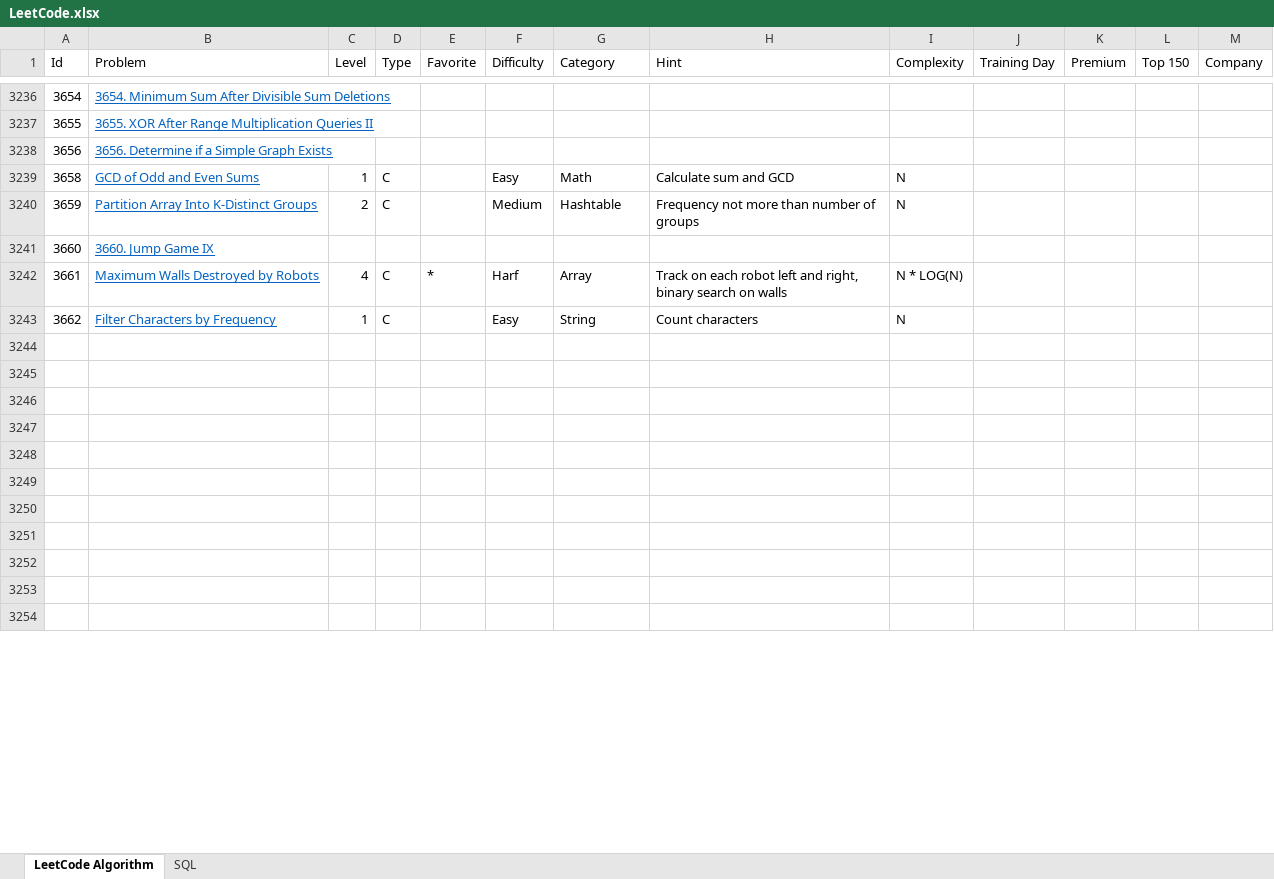
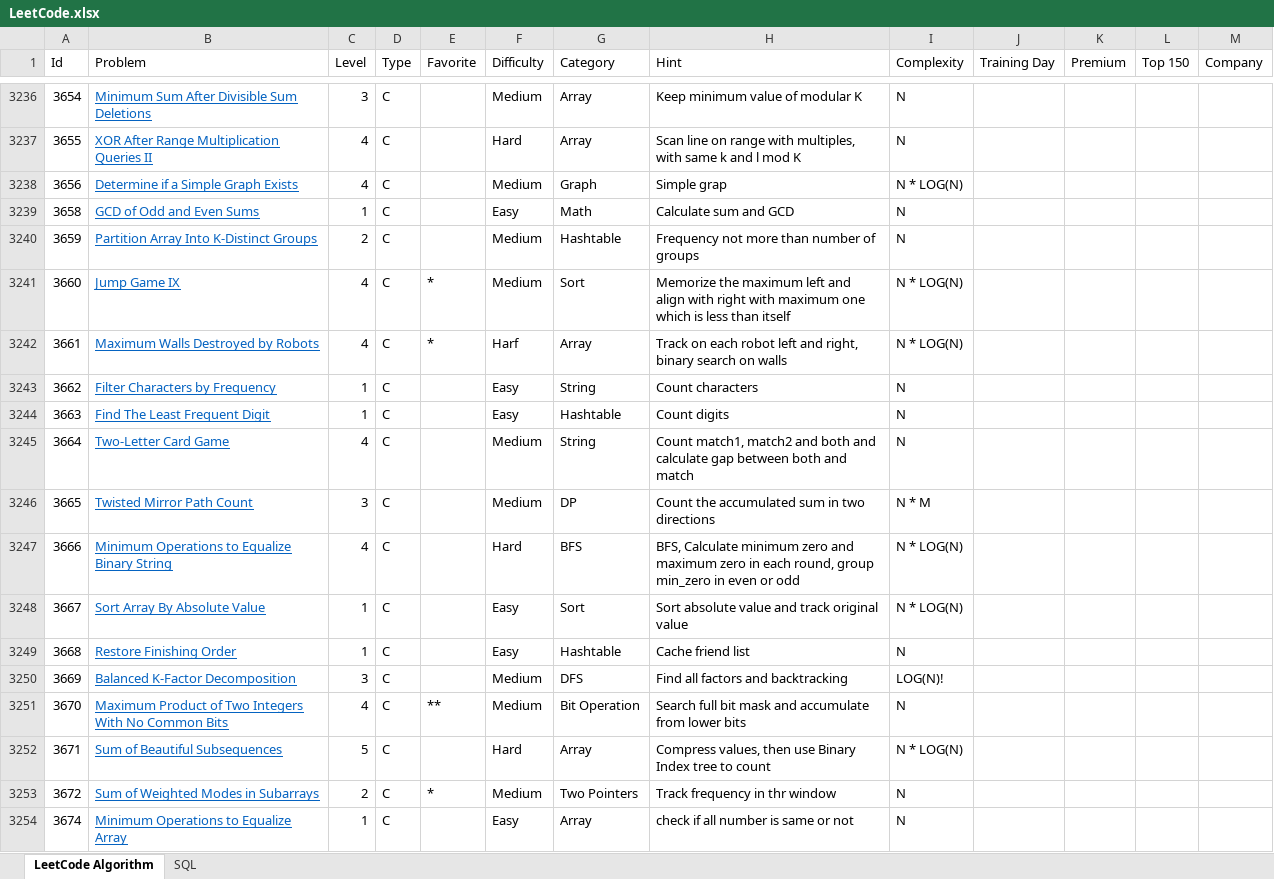
Before and after one commit to huanminwu/LeetCode, an Excel workbook: LeetCode.xlsx, sheet LeetCode Algorithm, drawn as a sheet; only a part is shown, gaps mark what is left out; values as stored, in another font and other column widths than the file's, no borders; charts and pictures not drawn; the diff covers the shown part only; the diff names each change by its address in the sheet, - before the commit and + after, or states it on an @@ line.

Commit message:
Add comments for the problems

```diff
--- a/LeetCode.xlsx (sheet LeetCode Algorithm)
+++ b/LeetCode.xlsx (sheet LeetCode Algorithm)
-B3236 (Problem): 3654. Minimum Sum After Divisible Sum Deletions
+B3236 (Problem): Minimum Sum After Divisible Sum Deletions
-C3236 (Level): (empty)
+C3236 (Level): 3
-D3236:D3238 (Type): (empty)
+D3236:D3238 (Type): C
-F3236 (Difficulty): (empty)
+F3236 (Difficulty): Medium
-G3236:G3237 (Category): (empty)
+G3236:G3237 (Category): Array
-H3236 (Hint): (empty)
+H3236 (Hint): Keep minimum value of modular K
-I3236:I3237 (Complexity): (empty)
+I3236:I3237 (Complexity): N
-B3237 (Problem): 3655. XOR After Range Multiplication Queries II
+B3237 (Problem): XOR After Range Multiplication Queries II
-C3237:C3238 (Level): (empty)
+C3237:C3238 (Level): 4
-F3237 (Difficulty): (empty)
+F3237 (Difficulty): Hard
-H3237 (Hint): (empty)
+H3237 (Hint): Scan line on range with multiples, with same k and l mod K
-B3238 (Problem): 3656. Determine if a Simple Graph Exists
+B3238 (Problem): Determine if a Simple Graph Exists
-F3238 (Difficulty): (empty)
+F3238 (Difficulty): Medium
-G3238 (Category): (empty)
+G3238 (Category): Graph
-H3238 (Hint): (empty)
+H3238 (Hint): Simple grap
-I3238 (Complexity): (empty)
+I3238 (Complexity): N * LOG(N)
-B3241 (Problem): 3660. Jump Game IX
+B3241 (Problem): Jump Game IX
-C3241 (Level): (empty)
+C3241 (Level): 4
-D3241 (Type): (empty)
+D3241 (Type): C
-E3241 (Favorite): (empty)
+E3241 (Favorite): *
-F3241 (Difficulty): (empty)
+F3241 (Difficulty): Medium
-G3241 (Category): (empty)
+G3241 (Category): Sort
-H3241 (Hint): (empty)
+H3241 (Hint): Memorize the maximum left and align with right with maximum one which is less than itself
-I3241 (Complexity): (empty)
+I3241 (Complexity): N * LOG(N)
-row 3244: (empty)
+row 3244: 3663 | Find The Least Frequent Digit | 1 | C |  | Easy | Hashtable | Count digits | N
-row 3245: (empty)
+row 3245: 3664 | Two-Letter Card Game | 4 | C |  | Medium | String | Count match1, match2 and both and calculate gap between both and match | N
-row 3246: (empty)
+row 3246: 3665 | Twisted Mirror Path Count | 3 | C |  | Medium | DP | Count the accumulated sum in two directions | N * M
-row 3247: (empty)
+row 3247: 3666 | Minimum Operations to Equalize Binary String | 4 | C |  | Hard | BFS | BFS, Calculate minimum zero and maximum zero in each round, group min_zero in even or odd | N * LOG(N)
-row 3248: (empty)
+row 3248: 3667 | Sort Array By Absolute Value | 1 | C |  | Easy | Sort | Sort absolute value and track original value | N * LOG(N)
-row 3249: (empty)
+row 3249: 3668 | Restore Finishing Order | 1 | C |  | Easy | Hashtable | Cache friend list | N
-row 3250: (empty)
+row 3250: 3669 | Balanced K-Factor Decomposition | 3 | C |  | Medium | DFS | Find all factors and backtracking | LOG(N)!
-row 3251: (empty)
+row 3251: 3670 | Maximum Product of Two Integers With No Common Bits | 4 | C | ** | Medium | Bit Operation | Search full bit mask and accumulate from lower bits | N
-row 3252: (empty)
+row 3252: 3671 | Sum of Beautiful Subsequences | 5 | C |  | Hard | Array | Compress values, then use Binary Index tree to count | N * LOG(N)
-row 3253: (empty)
+row 3253: 3672 | Sum of Weighted Modes in Subarrays | 2 | C | * | Medium | Two Pointers | Track frequency in thr window | N
-row 3254: (empty)
+row 3254: 3674 | Minimum Operations to Equalize Array | 1 | C |  | Easy | Array | check if all number is same or not | N
```
Also changed, not shown: 105 edited cells elsewhere in this sheet, 4 other files.
